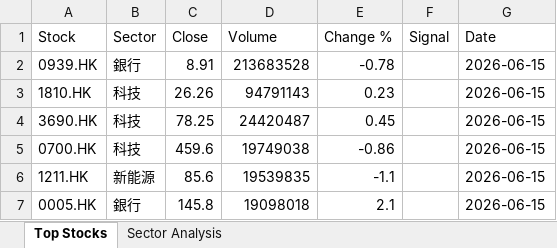
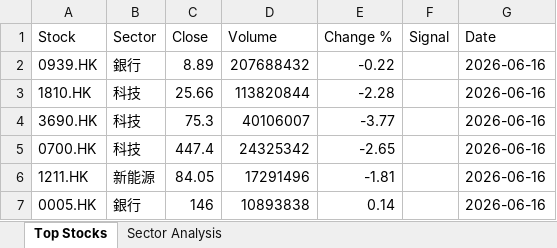
Before and after one commit to chriskkf-ai/hk_stock_analysis, an Excel workbook: data/output.xlsx, sheet Top Stocks, drawn as a sheet; values as stored, in another font and other column widths than the file's, no borders; the diff names each change by its address in the sheet, - before the commit and + after, or states it on an @@ line.

```diff
--- a/data/output.xlsx (sheet Top Stocks)
+++ b/data/output.xlsx (sheet Top Stocks)
-C2 (Close): 8.91
+C2 (Close): 8.89
-D2 (Volume): 213683528
+D2 (Volume): 207688432
-E2 (Change %): -0.78
+E2 (Change %): -0.22
-G2:G7 (Date): 2026-06-15
+G2:G7 (Date): 2026-06-16
-C3 (Close): 26.26
+C3 (Close): 25.66
-D3 (Volume): 94791143
+D3 (Volume): 113820844
-E3 (Change %): 0.23
+E3 (Change %): -2.28
-C4 (Close): 78.25
+C4 (Close): 75.3
-D4 (Volume): 24420487
+D4 (Volume): 40106007
-E4 (Change %): 0.45
+E4 (Change %): -3.77
-C5 (Close): 459.6
+C5 (Close): 447.4
-D5 (Volume): 19749038
+D5 (Volume): 24325342
-E5 (Change %): -0.86
+E5 (Change %): -2.65
-C6 (Close): 85.6
+C6 (Close): 84.05
-D6 (Volume): 19539835
+D6 (Volume): 17291496
-E6 (Change %): -1.1
+E6 (Change %): -1.81
-C7 (Close): 145.8
+C7 (Close): 146
-D7 (Volume): 19098018
+D7 (Volume): 10893838
-E7 (Change %): 2.1
+E7 (Change %): 0.14
```
Also changed, not shown: data/history.xlsx.
